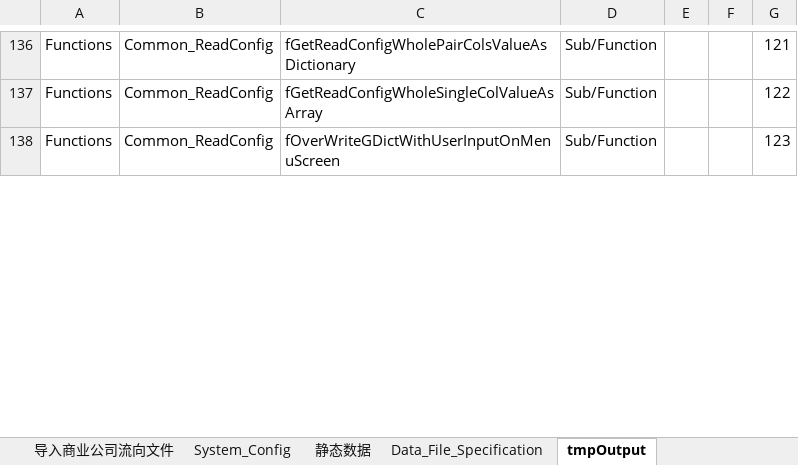
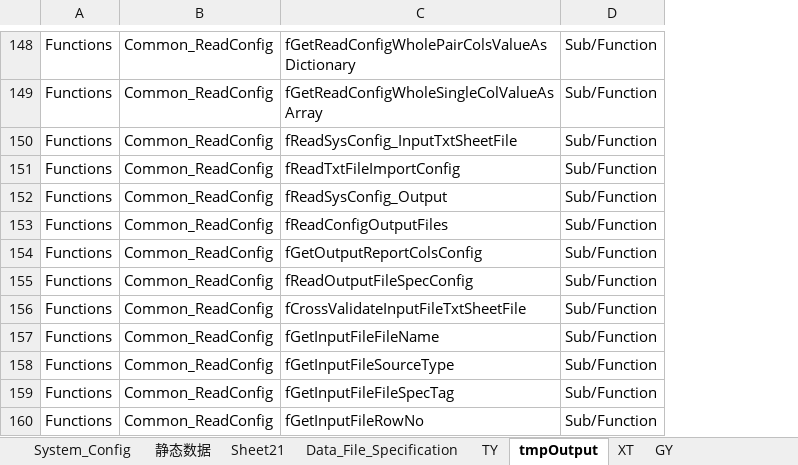
Before and after one commit to Thesaurus0/Pharmacy_Excel_Tool_Macro, an Excel workbook: Pharmacy_Excel_Tool_Macro.xlsm, sheet tmpOutput, drawn as a sheet; only a part is shown, gaps mark what is left out; values as stored, in another font and other column widths than the file's, no borders; removed rows and columns are numbered as before the commit, all else as after; the diff covers the shown part only; the diff names each change by its address in the sheet, - before the commit and + after, or states it on an @@ line.

Commit message:
import part

```diff
--- a/Pharmacy_Excel_Tool_Macro.xlsm (sheet tmpOutput)
+++ b/Pharmacy_Excel_Tool_Macro.xlsm (sheet tmpOutput)
+sheet tab: Sheet21
+sheet tab: TY
+sheet tab: XT
+sheet tab: GY
-column E, empty
-column F, empty
-column G, rows 136-138: 121 | 122 | 123
+row 150: Functions | Common_ReadConfig | fReadSysConfig_InputTxtSheetFile | Sub/Function
+row 151: Functions | Common_ReadConfig | fReadTxtFileImportConfig | Sub/Function
+row 152: Functions | Common_ReadConfig | fReadSysConfig_Output | Sub/Function
+row 153: Functions | Common_ReadConfig | fReadConfigOutputFiles | Sub/Function
+row 154: Functions | Common_ReadConfig | fGetOutputReportColsConfig | Sub/Function
+row 155: Functions | Common_ReadConfig | fReadOutputFileSpecConfig | Sub/Function
-C156: fOverWriteGDictWithUserInputOnMenuScreen
+C156: fCrossValidateInputFileTxtSheetFile
+row 157: Functions | Common_ReadConfig | fGetInputFileFileName | Sub/Function
+row 158: Functions | Common_ReadConfig | fGetInputFileSourceType | Sub/Function
+row 159: Functions | Common_ReadConfig | fGetInputFileFileSpecTag | Sub/Function
+row 160: Functions | Common_ReadConfig | fGetInputFileRowNo | Sub/Function
```
Also changed, not shown: 30 added rows, 31 removed rows, 1 moved row and 130 edited cells elsewhere in this sheet, sheet Data_File_Specification, sheet System_Config, sheet 静态数据, charts or pictures, 14 other files.
